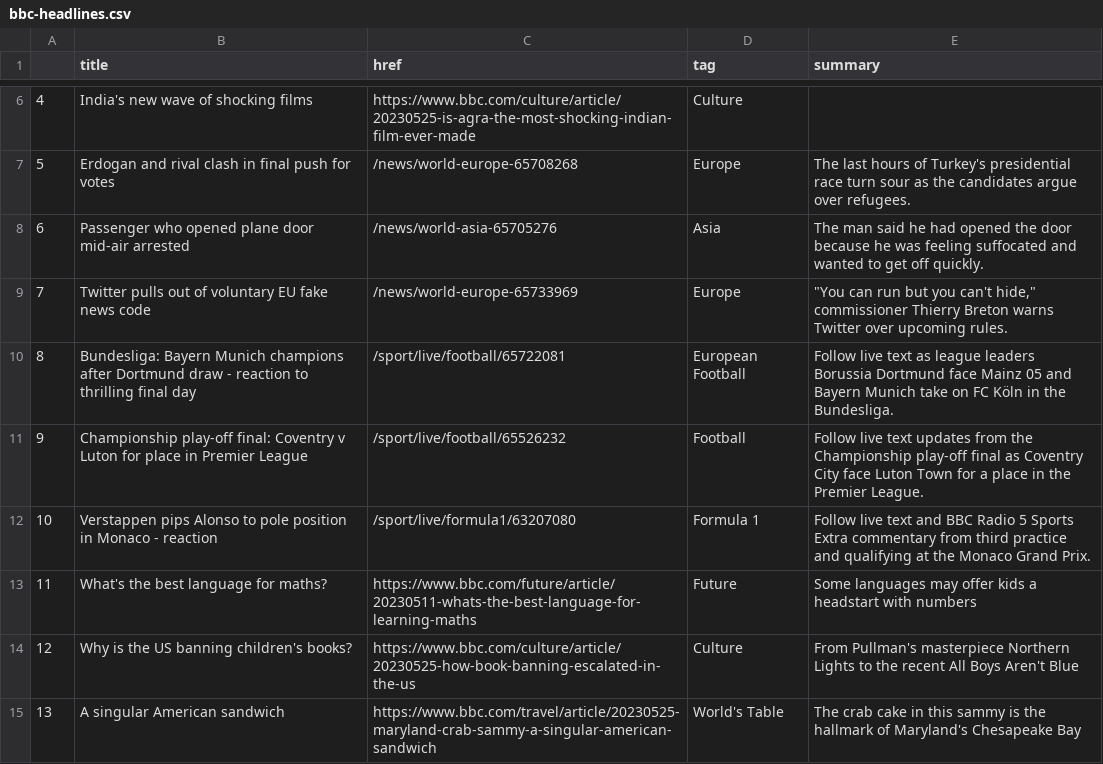
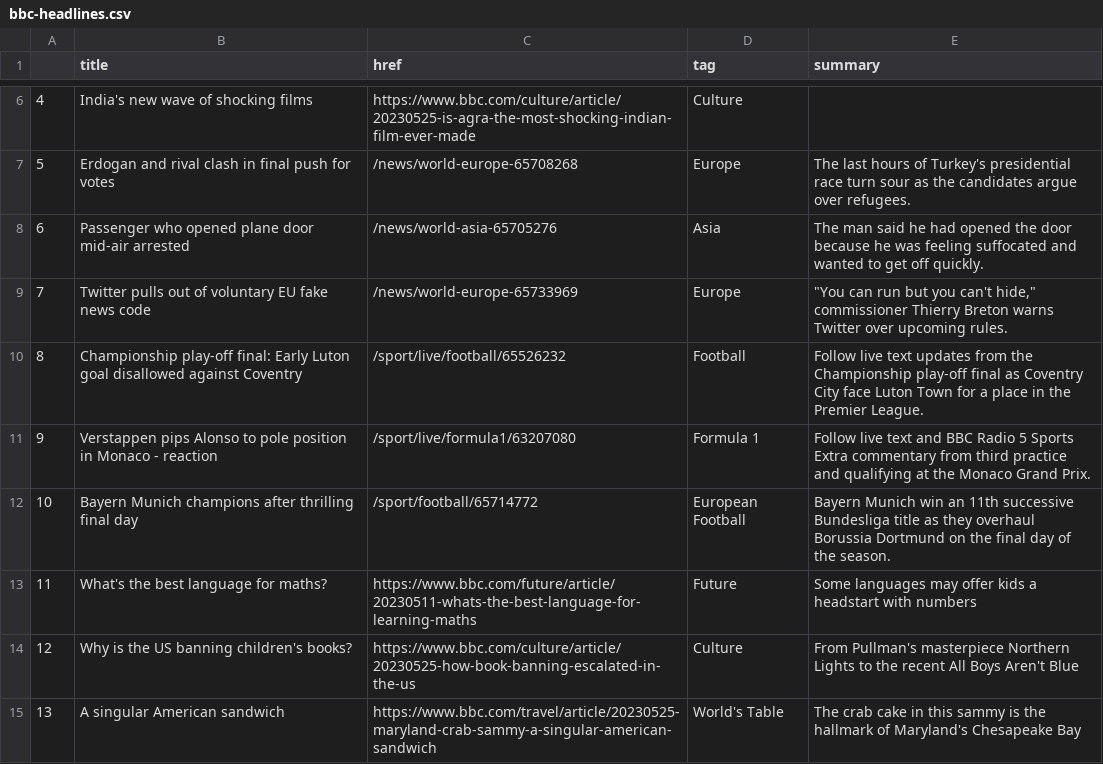
Before and after one commit to jjs021/auto_scraper, a CSV file: bbc-headlines.csv, drawn as a sheet; only a part is shown, gaps mark what is left out; removed rows and columns are numbered as before the commit, all else as after; the diff names each change by its address in the sheet, - before the commit and + after, or states it on an @@ line.

```diff
--- a/bbc-headlines.csv
+++ b/bbc-headlines.csv
-row 10: 8 | Bundesliga: Bayern Munich champions after Dortmund draw - reaction to thrilling final day | /sport/live/football/65722081 | European Football | Follow live text as league leaders Borussia Dortmund face Mainz 05 and Bayern Munich take on FC Köln in the Bundesliga.
@@ column A renumbered between rows 10 and 11 @@
-B10 (title): …play-off final: Coventry v Luton for place in Premier League
+B10 (title): …play-off final: Early Luton goal disallowed against Coventry
+row 12: 10 | Bayern Munich champions after thrilling final day | /sport/football/65714772 | European Football | Bayern Munich win an 11th successive Bundesliga title as they overhaul Borussia Dortmund on the final day of the season.
```
